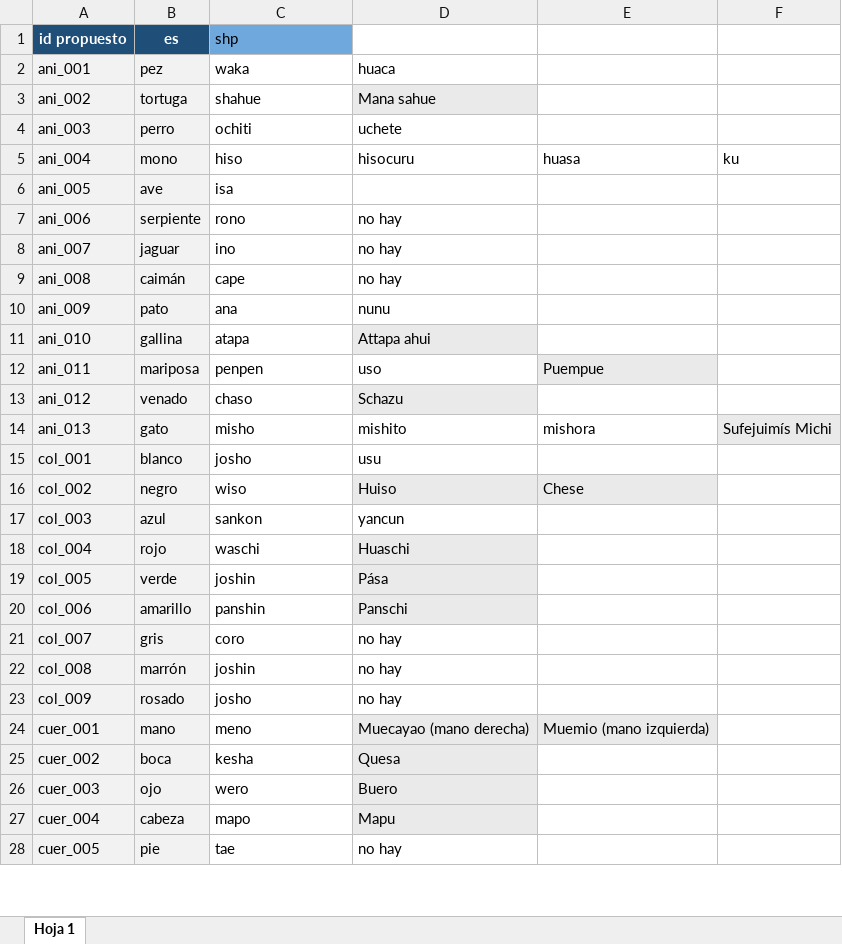
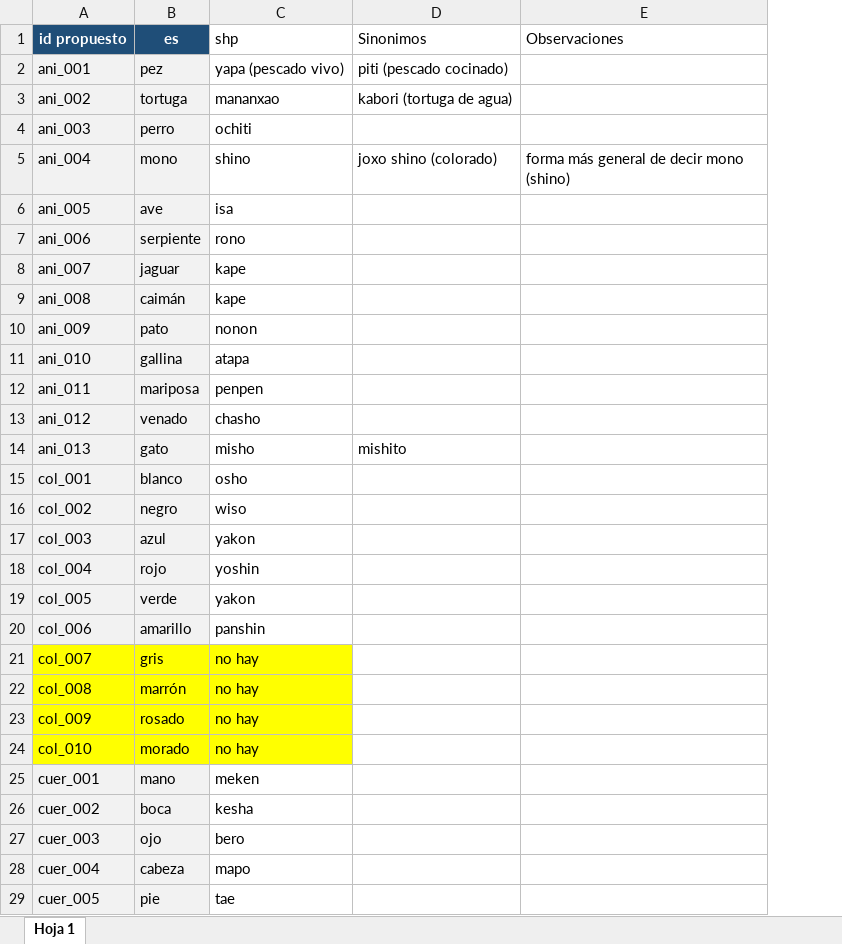
Before and after one commit to gabo2912/chatbot-shi, an Excel workbook: actions/corpus/palabras.xlsx, sheet Hoja 1, drawn as a sheet; only a part is shown; values as stored, in another font and other column widths than the file's, no borders; charts and pictures not drawn; removed rows and columns are numbered as before the commit, all else as after; the diff covers the shown part only; the diff names each change by its address in the sheet, - before the commit and + after, or states it on an @@ line.

Commit message:
corregido argentinismos, adecuado nuevo archivo de palabras

```diff
--- a/actions/corpus/palabras.xlsx (sheet Hoja 1)
+++ b/actions/corpus/palabras.xlsx (sheet Hoja 1)
-column D, rows 2-28: huaca | Mana sahue | uchete | hisocuru |  | no hay | no hay | no hay | nunu | Attapa ahui | uso | Schazu | mishito | usu | Huiso | yancun | Huaschi | Pása | Panschi | no hay | no hay | no hay | Muecayao (mano derecha) | Quesa | Buero | Mapu | no hay
-column E, rows 5-24: huasa |  |  |  |  |  |  | Puempue |  | mishora |  | Chese |  |  |  |  |  |  |  | Muemio (mano izquierda)
-column F, rows 5-14: ku |  |  |  |  |  |  |  |  | Sufejuimís Michi
+column D (Sinonimos), rows 2-14: piti (pescado cocinado) | kabori (tortuga de agua) |  | joxo shino (colorado) |  |  |  |  |  |  |  |  | mishito
+column E (Observaciones), row 5: forma más general de decir mono (shino)
-C1 fill: #6FA8DC
+C1 fill: none
-C2 (shp): waka
+C2 (shp): yapa (pescado vivo)
-C3 (shp): shahue
+C3 (shp): mananxao
-C5 (shp): hiso
+C5 (shp): shino
-C8 (shp): ino
+C8 (shp): kape
-C9 (shp): cape
+C9 (shp): kape
-C10 (shp): ana
+C10 (shp): nonon
-C13 (shp): chaso
+C13 (shp): chasho
-C15 (shp): josho
+C15 (shp): osho
-C17 (shp): sankon
+C17 (shp): yakon
-C18 (shp): waschi
+C18 (shp): yoshin
-C19 (shp): joshin
+C19 (shp): yakon
-A21:B23 fill: #F2F2F2
+A21:B23 fill: #FFFF00
-C21 (shp): coro
+C21 (shp): no hay
-C21:C23 fill: none
+C21:C23 fill: #FFFF00
-C22 (shp): joshin
+C22 (shp): no hay
-C23 (shp): josho
+C23 (shp): no hay
+row 24: col_010 | morado | no hay
-C25 (shp): meno
+C25 (shp): meken
-C27 (shp): wero
+C27 (shp): bero
```
Also changed, not shown: 10 added rows and 19 edited cells elsewhere in this sheet, 8 other files.
